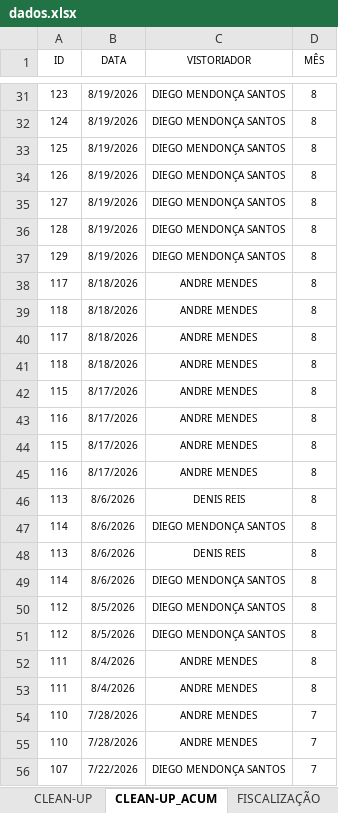
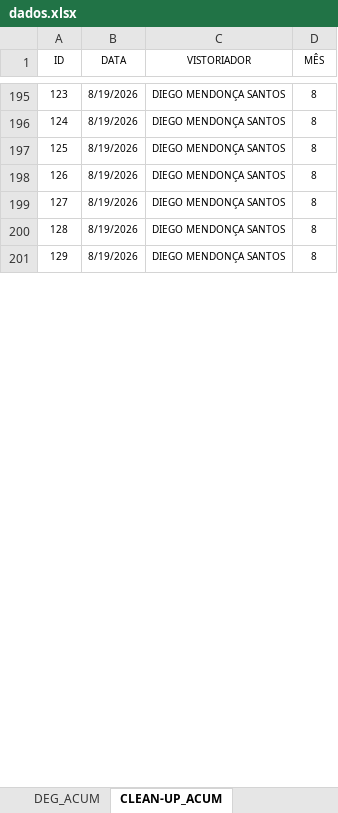
Before and after one commit to SestremPalopoli/produtividade-gestores, an Excel workbook: dados.xlsx, sheet CLEAN-UP_ACUM, drawn as a sheet; only a part is shown, gaps mark what is left out; values as stored, in another font and other column widths than the file's, no borders; table styles not drawn; removed rows and columns are numbered as before the commit, all else as after; the diff covers the shown part only; the diff names each change by its address in the sheet, - before the commit and + after, or states it on an @@ line.

```diff
--- a/dados.xlsx (sheet CLEAN-UP_ACUM)
+++ b/dados.xlsx (sheet CLEAN-UP_ACUM)
-sheet tab: CLEAN-UP
-row 38: 117 | 8/18/2026 | ANDRE MENDES | 8
-row 39: 118 | 8/18/2026 | ANDRE MENDES | 8
-row 40: 117 | 8/18/2026 | ANDRE MENDES | 8
-row 41: 118 | 8/18/2026 | ANDRE MENDES | 8
-row 42: 115 | 8/17/2026 | ANDRE MENDES | 8
-row 43: 116 | 8/17/2026 | ANDRE MENDES | 8
-row 44: 115 | 8/17/2026 | ANDRE MENDES | 8
-row 45: 116 | 8/17/2026 | ANDRE MENDES | 8
@@ row 46 moved to row 168: 113 @@
@@ row 47 moved to row 169: 114 @@
@@ row 48 moved to row 170: 113 @@
@@ row 49 moved to row 171: 114 @@
@@ row 50 moved to row 166: 112 @@
@@ row 51 moved to row 167: 112 @@
-row 52: 111 | 8/4/2026 | ANDRE MENDES | 8
-row 53: 111 | 8/4/2026 | ANDRE MENDES | 8
-row 54: 110 | 7/28/2026 | ANDRE MENDES | 7
-row 55: 110 | 7/28/2026 | ANDRE MENDES | 7
@@ row 56 moved to row 156: 107 @@
```
Also changed, not shown: 26 added rows, 10 removed rows and 163 moved rows elsewhere in this sheet, sheet SD_7, sheet DEG_ACUM, sheet RIT_ACUM, sheet CHECK_ACUM, sheet FISC_ACUM, sheet SD_ACUM, 3 more sheets, formulas that keep their value, hidden cells.
